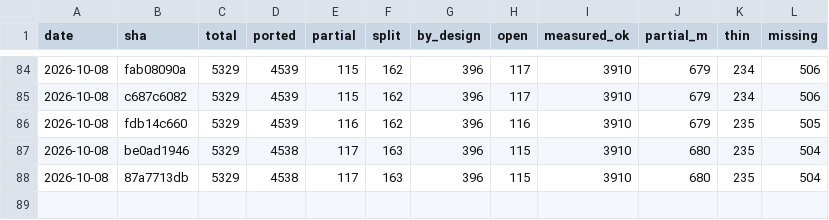
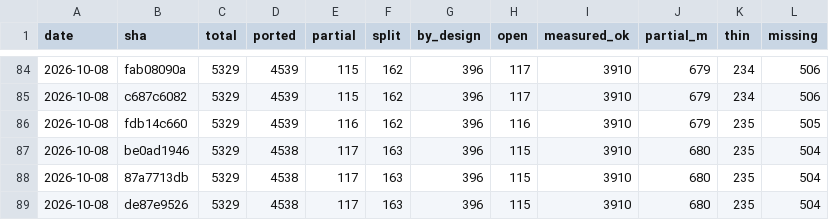
Before and after one commit to richie3366/teleport-contest, a TSV file: docs/ledger/SNAPSHOTS.tsv, drawn as a sheet; only a part is shown, gaps mark what is left out.

```diff
--- a/docs/ledger/SNAPSHOTS.tsv
+++ b/docs/ledger/SNAPSHOTS.tsv
@@ -88 +88,2 @@ date	sha	total	ported	partial	split	by_design	open	measured_ok	partial_m	thin	mi
 2026-10-08	87a7713db	5329	4538	117	163	396	115	3910	680	235	504
+2026-10-08	de87e9526	5329	4538	117	163	396	115	3910	680	235	504
```
Also changed, not shown: 8 other files.
